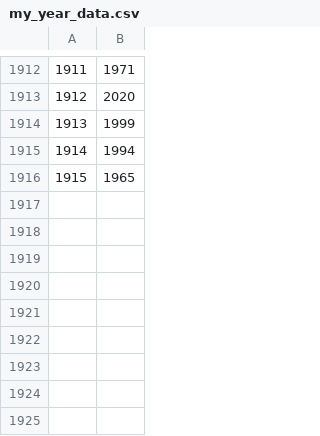
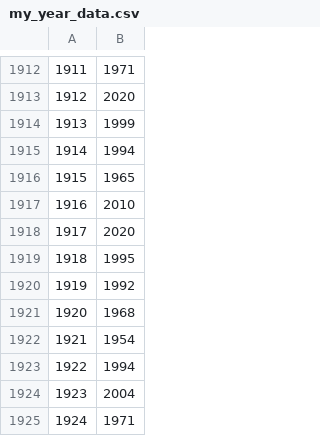
Before and after one commit to aaron-nielsen/aaron-nielsen.github.io, a CSV file: my_year_data.csv, drawn as a sheet; only a part is shown, gaps mark what is left out; the diff names each change by its address in the sheet, - before the commit and + after, or states it on an @@ line.

```diff
--- a/my_year_data.csv
+++ b/my_year_data.csv
+row 1917: 1916 | 2010
+row 1918: 1917 | 2020
+row 1919: 1918 | 1995
+row 1920: 1919 | 1992
+row 1921: 1920 | 1968
+row 1922: 1921 | 1954
+row 1923: 1922 | 1994
+row 1924: 1923 | 2004
+row 1925: 1924 | 1971
```
Also changed, not shown: my_data.csv, my_genre_data.csv, 3 other files.
